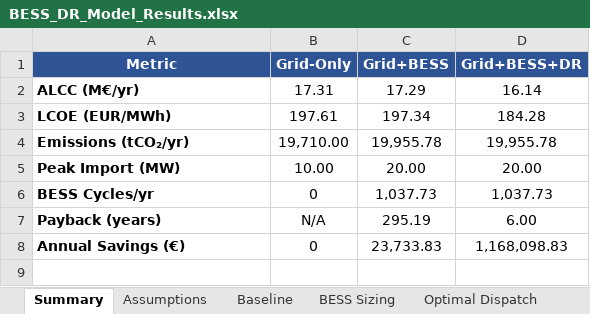
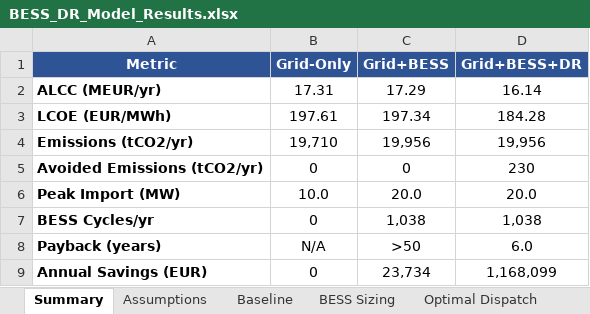
Before and after one commit to dbchristenson/bess-lp-modeling, an Excel workbook: BESS_DR_Model_Results.xlsx, sheet Summary, drawn as a sheet; values as stored, in another font and other column widths than the file's, no borders; removed rows and columns are numbered as before the commit, all else as after; the diff names each change by its address in the sheet, - before the commit and + after, or states it on an @@ line.

```diff
--- a/BESS_DR_Model_Results.xlsx (sheet Summary)
+++ b/BESS_DR_Model_Results.xlsx (sheet Summary)
-A2 (Metric): ALCC (M€/yr)
+A2 (Metric): ALCC (MEUR/yr)
-row 4: Emissions (tCO₂/yr) | 19,710.00 | 19,955.78 | 19,955.78
+row 4: Emissions (tCO2/yr) | 19,710 | 19,956 | 19,956
+row 5: Avoided Emissions (tCO2/yr) | 0 | 0 | 230
-B6 (Grid-Only): 10.00
+B6 (Grid-Only): 10.0
-C6 (Grid+BESS): 20.00
+C6 (Grid+BESS): 20.0
-D6 (Grid+BESS+DR): 20.00
+D6 (Grid+BESS+DR): 20.0
-C7 (Grid+BESS): 1,037.73
+C7 (Grid+BESS): 1,038
-D7 (Grid+BESS+DR): 1,037.73
+D7 (Grid+BESS+DR): 1,038
-C8 (Grid+BESS): 295.19
+C8 (Grid+BESS): >50
-D8 (Grid+BESS+DR): 6.00
+D8 (Grid+BESS+DR): 6.0
-row 8: Annual Savings (€) | 0 | 23,733.83 | 1,168,098.83
+row 9: Annual Savings (EUR) | 0 | 23,734 | 1,168,099
```
Also changed, not shown: sheet Optimal Dispatch, sheet Beta Sensitivity, sheet Cost Comparison, sheet Baseline, sheet BESS Sizing, sheet DR Analysis, 1 more sheet, 10 other files.
